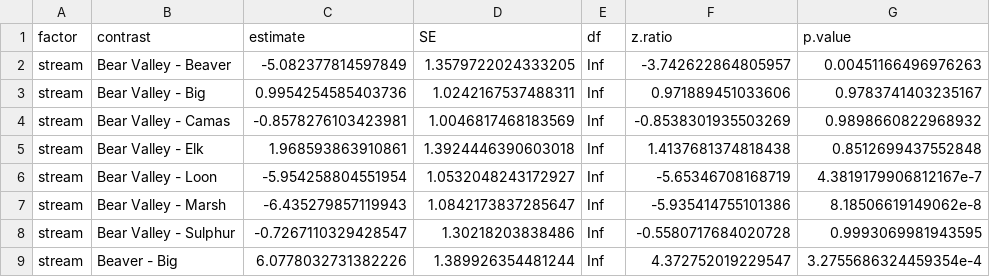
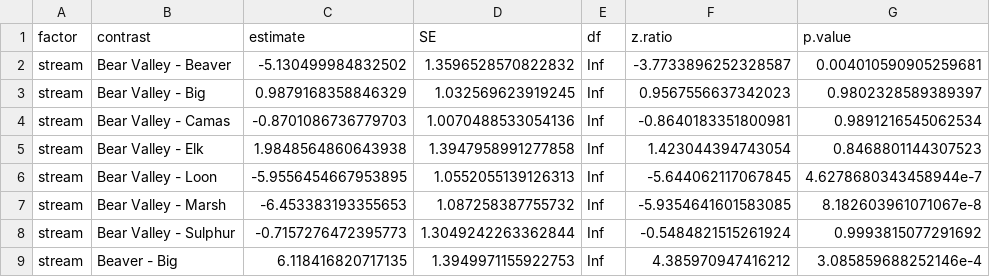
Before and after one commit to morgan-sparks/mfsr_phenology, a CSV file: tables/revision/F3_contrasts_fixed_index.csv, drawn as a sheet; only a part is shown; the diff covers the shown part only.

```diff
--- a/tables/revision/F3_contrasts_fixed_index.csv
+++ b/tables/revision/F3_contrasts_fixed_index.csv
@@ -1,9 +1,9 @@
 factor,contrast,estimate,SE,df,z.ratio,p.value
-stream,Bear Valley - Beaver,-5.082377814597849,1.3579722024333205,Inf,-3.742622864805957,0.00451166496976263
-stream,Bear Valley - Big,0.9954254585403736,1.0242167537488311,Inf,0.971889451033606,0.9783741403235167
-stream,Bear Valley - Camas,-0.8578276103423981,1.0046817468183569,Inf,-0.8538301935503269,0.9898660822968932
-stream,Bear Valley - Elk,1.968593863910861,1.3924446390603018,Inf,1.4137681374818438,0.8512699437552848
-stream,Bear Valley - Loon,-5.954258804551954,1.0532048243172927,Inf,-5.65346708168719,4.3819179906812167e-7
-stream,Bear Valley - Marsh,-6.435279857119943,1.0842173837285647,Inf,-5.935414755101386,8.18506619149062e-8
-stream,Bear Valley - Sulphur,-0.7267110329428547,1.30218203838486,Inf,-0.5580717684020728,0.9993069981943595
-stream,Beaver - Big,6.0778032731382226,1.389926354481244,Inf,4.372752019229547,3.2755686324459354e-4
+stream,Bear Valley - Beaver,-5.130499984832502,1.3596528570822832,Inf,-3.7733896252328587,0.004010590905259681
+stream,Bear Valley - Big,0.9879168358846329,1.032569623919245,Inf,0.9567556637342023,0.9802328589389397
+stream,Bear Valley - Camas,-0.8701086736779703,1.0070488533054136,Inf,-0.8640183351800981,0.9891216545062534
+stream,Bear Valley - Elk,1.9848564860643938,1.3947958991277858,Inf,1.423044394743054,0.8468801144307523
+stream,Bear Valley - Loon,-5.9556454667953895,1.0552055139126313,Inf,-5.644062117067845,4.6278680343458944e-7
+stream,Bear Valley - Marsh,-6.453383193355653,1.087258387755732,Inf,-5.9354641601583085,8.182603961071067e-8
+stream,Bear Valley - Sulphur,-0.7157276472395773,1.3049242263362844,Inf,-0.5484821515261924,0.9993815077291692
+stream,Beaver - Big,6.118416820717135,1.3949971155922753,Inf,4.385970947416212,3.085859688252146e-4
```
Also changed, not shown: 104 edited cells elsewhere in this file, tables/revision/D3_shuffled_date_null_runs.csv, tables/revision/E2_post_spawn_index_values.csv, 52 other files.
